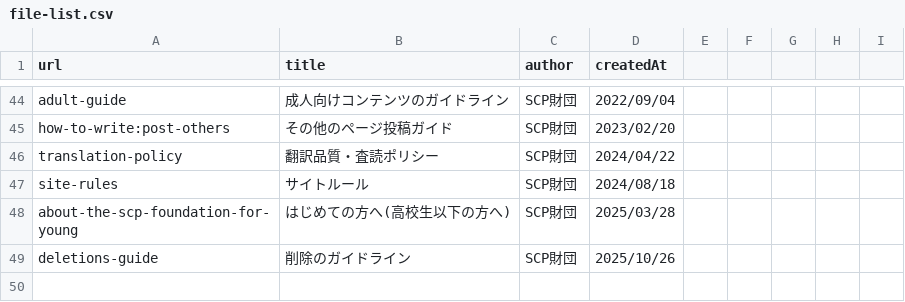
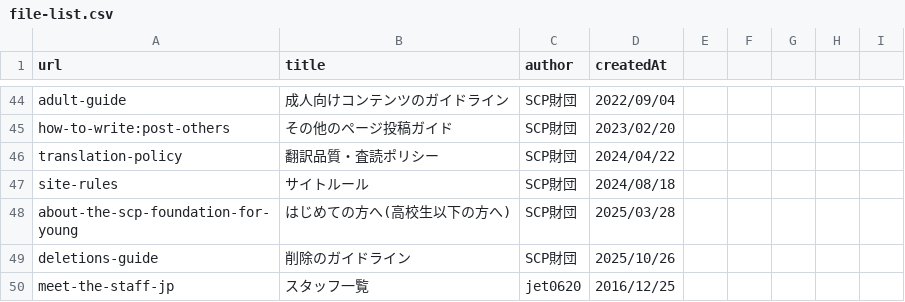
Before and after one commit to sendoh-oroka/wikidot_link, a CSV file: file-list.csv, drawn as a sheet; only a part is shown, gaps mark what is left out.

Commit message:
feat: extract_links.pyにインクリメンタル更新とftml/自動作成を追加
- data.jsonが存在し引数ファイル指定時は対象ノード・リンクのみ差分更新
- ftml/が存在しない場合は自動作成して引数ファイルを移動
- リンクスキャン処理をscan_links()関数に抽出（DRY化）
- meet-the-staff-jpをfile-list.csvに追加・data.jsonを更新

```diff
--- a/file-list.csv
+++ b/file-list.csv
@@ -49 +49,2 @@ about-the-scp-foundation-for-young,はじめての方へ(高校生以下の方
 deletions-guide,削除のガイドライン,SCP財団,2025/10/26
+meet-the-staff-jp,スタッフ一覧,jet0620,2016/12/25
```
Also changed, not shown: 3 other files.
